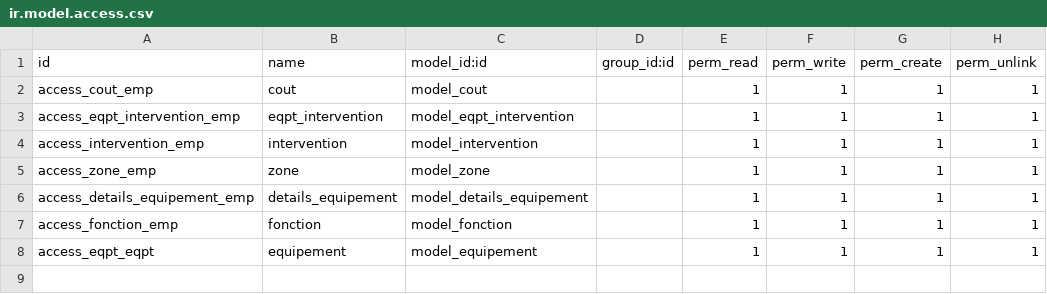
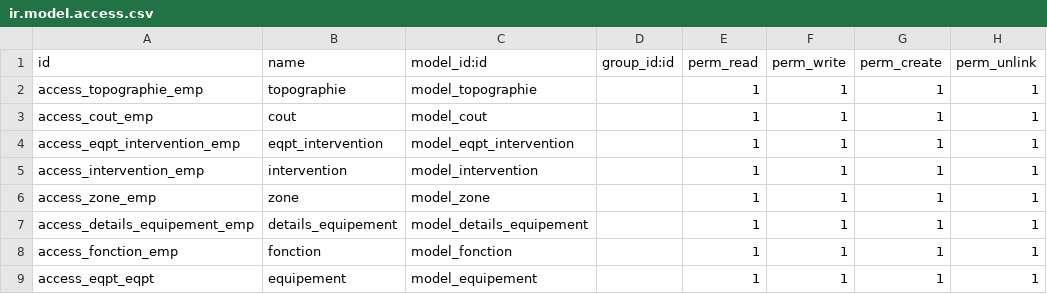
Before and after one commit to amel-harrath/gmao, a CSV file: security/ir.model.access.csv, drawn as a sheet; the diff names each change by its address in the sheet, - before the commit and + after, or states it on an @@ line.

```diff
--- a/security/ir.model.access.csv
+++ b/security/ir.model.access.csv
+row 2: access_topographie_emp | topographie | model_topographie |  | 1 | 1 | 1 | 1
```
Also changed, not shown: 7 other files.
